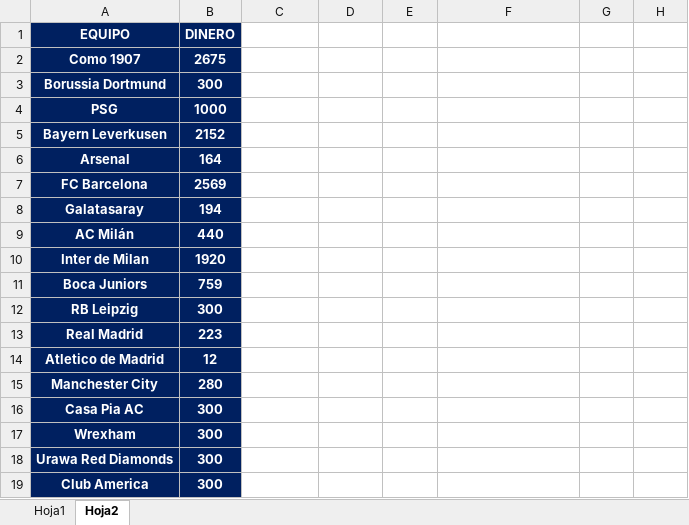
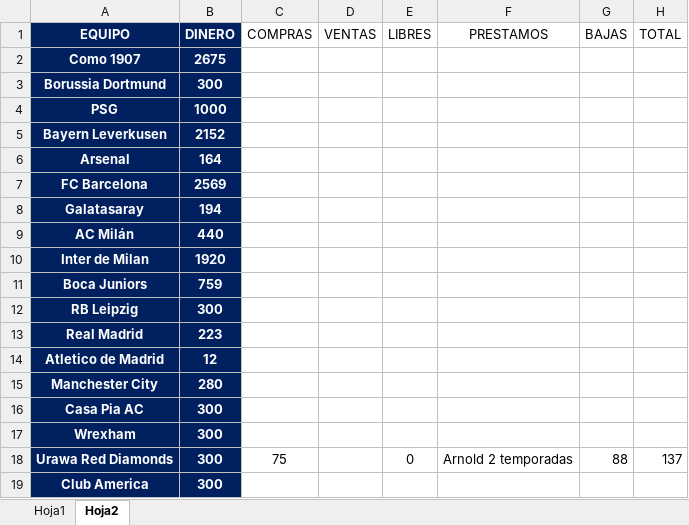
Before and after one commit to DekaosSv/LMI---Plataforma, an Excel workbook: Presupuestos.xlsx, sheet Hoja2, drawn as a sheet; values as stored, in another font and other column widths than the file's, no borders; the diff names each change by its address in the sheet, - before the commit and + after, or states it on an @@ line.

```diff
--- a/Presupuestos.xlsx (sheet Hoja2)
+++ b/Presupuestos.xlsx (sheet Hoja2)
-C1: (empty)
+C1: COMPRAS
-D1: (empty)
+D1: VENTAS
-E1: (empty)
+E1: LIBRES
-F1: (empty)
+F1: PRESTAMOS
-G1: (empty)
+G1: BAJAS
-H1: (empty)
+H1: TOTAL
-C18 (COMPRAS): (empty)
+C18 (COMPRAS): 75
-E18 (LIBRES): (empty)
+E18 (LIBRES): 0
-F18 (PRESTAMOS): (empty)
+F18 (PRESTAMOS): Arnold 2 temporadas
-G18 (BAJAS): (empty)
+G18 (BAJAS): 88
-H18 (TOTAL): (empty)
+H18 (TOTAL): 137
```
Also changed, not shown: lmi temp 10.xlsx, 1 other file.
